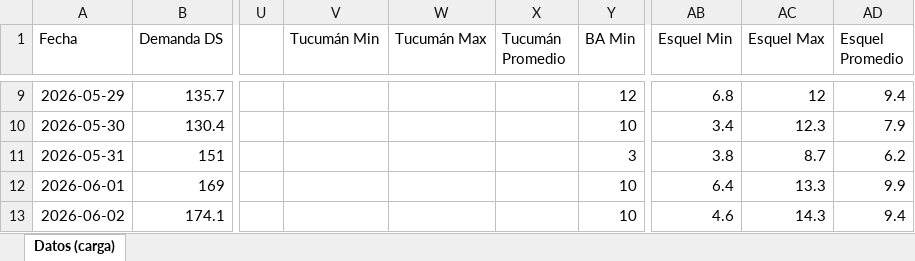
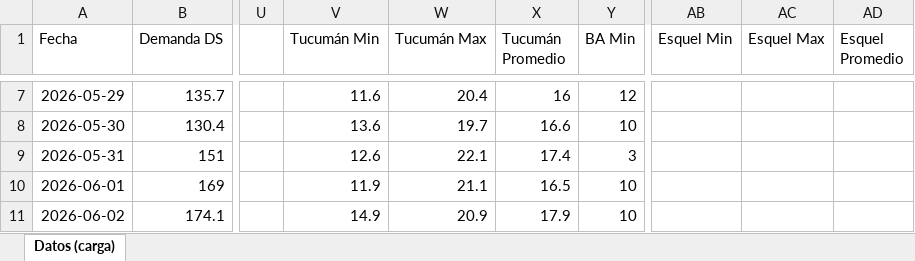
Before and after one commit to mpodeley/estado-del-sistema, an Excel workbook: data/carga_datos.xlsx, sheet Datos (carga), drawn as a sheet; only a part is shown, gaps mark what is left out; values as stored, in another font and other column widths than the file's, no borders; addresses are those after the commit; the diff covers the shown part only; the diff names each change by its address in the sheet, - before the commit and + after, or states it on an @@ line.

```diff
--- a/data/carga_datos.xlsx (sheet Datos (carga))
+++ b/data/carga_datos.xlsx (sheet Datos (carga))
-V7 (Tucumán Min): (empty)
+V7 (Tucumán Min): 11.6
-W7 (Tucumán Max): (empty)
+W7 (Tucumán Max): 20.4
-X7 (Tucumán Promedio): (empty)
+X7 (Tucumán Promedio): 16
-AB7 (Esquel Min): 6.8
+AB7 (Esquel Min): (empty)
-AC7 (Esquel Max): 12
+AC7 (Esquel Max): (empty)
-AD7 (Esquel Promedio): 9.4
+AD7 (Esquel Promedio): (empty)
-V8 (Tucumán Min): (empty)
+V8 (Tucumán Min): 13.6
-W8 (Tucumán Max): (empty)
+W8 (Tucumán Max): 19.7
-X8 (Tucumán Promedio): (empty)
+X8 (Tucumán Promedio): 16.6
-AB8 (Esquel Min): 3.4
+AB8 (Esquel Min): (empty)
-AC8 (Esquel Max): 12.3
+AC8 (Esquel Max): (empty)
-AD8 (Esquel Promedio): 7.9
+AD8 (Esquel Promedio): (empty)
-V9 (Tucumán Min): (empty)
+V9 (Tucumán Min): 12.6
-W9 (Tucumán Max): (empty)
+W9 (Tucumán Max): 22.1
-X9 (Tucumán Promedio): (empty)
+X9 (Tucumán Promedio): 17.4
-AB9 (Esquel Min): 3.8
+AB9 (Esquel Min): (empty)
-AC9 (Esquel Max): 8.7
+AC9 (Esquel Max): (empty)
-AD9 (Esquel Promedio): 6.2
+AD9 (Esquel Promedio): (empty)
-V10 (Tucumán Min): (empty)
+V10 (Tucumán Min): 11.9
-W10 (Tucumán Max): (empty)
+W10 (Tucumán Max): 21.1
-X10 (Tucumán Promedio): (empty)
+X10 (Tucumán Promedio): 16.5
-AB10 (Esquel Min): 6.4
+AB10 (Esquel Min): (empty)
-AC10 (Esquel Max): 13.3
+AC10 (Esquel Max): (empty)
-AD10 (Esquel Promedio): 9.9
+AD10 (Esquel Promedio): (empty)
-V11 (Tucumán Min): (empty)
+V11 (Tucumán Min): 14.9
-W11 (Tucumán Max): (empty)
+W11 (Tucumán Max): 20.9
-X11 (Tucumán Promedio): (empty)
+X11 (Tucumán Promedio): 17.9
-AB11 (Esquel Min): 4.6
+AB11 (Esquel Min): (empty)
-AC11 (Esquel Max): 14.3
+AC11 (Esquel Max): (empty)
-AD11 (Esquel Promedio): 9.4
+AD11 (Esquel Promedio): (empty)
```
Also changed, not shown: 2 added rows, 2 removed rows and 311 edited cells elsewhere in this sheet, 41 other files.
